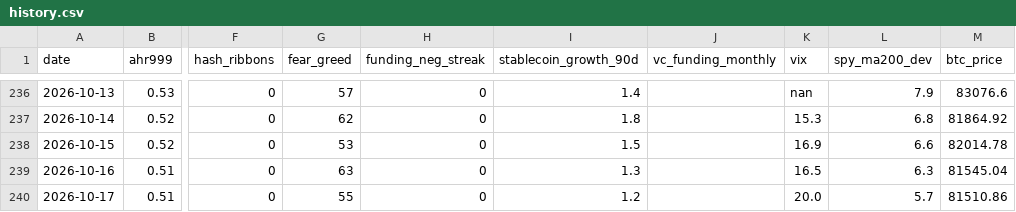
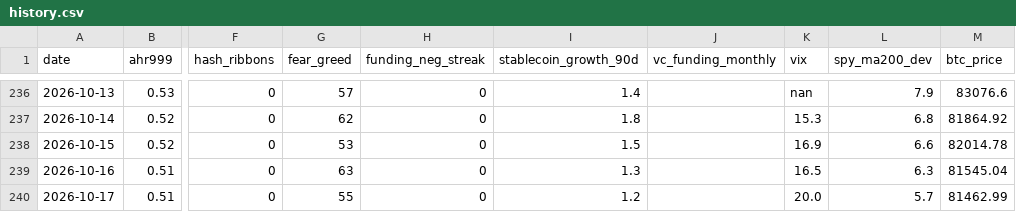
Before and after one commit to June911/personal-site, a CSV file: indicators/history.csv, drawn as a sheet; only a part is shown, gaps mark what is left out; the diff names each change by its address in the sheet, - before the commit and + after, or states it on an @@ line.

```diff
--- a/indicators/history.csv
+++ b/indicators/history.csv
-M240 (btc_price): 81510.86
+M240 (btc_price): 81462.99
```
Also changed, not shown: 1 other file.
